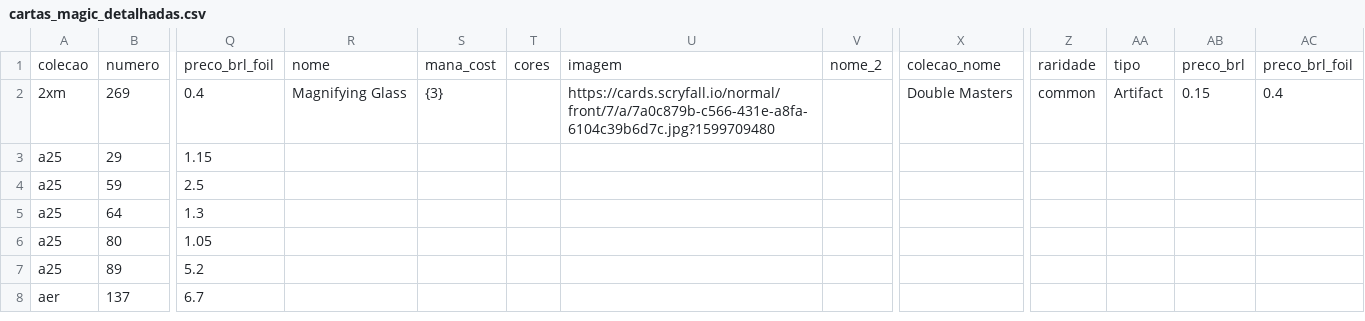
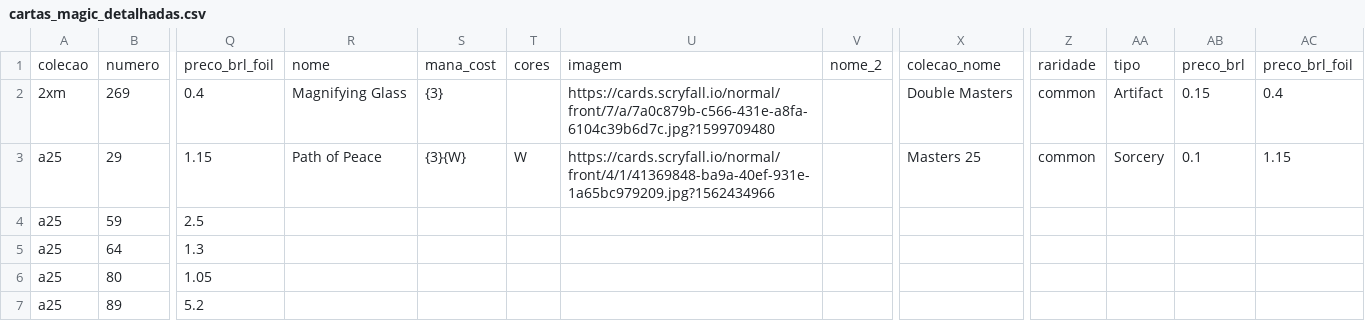
Before and after one commit to a-ruivo/mtg-cards-price-via-scryfall-api, a CSV file: cartas_magic_detalhadas.csv, drawn as a sheet; only a part is shown, gaps mark what is left out; the shorter side is filled out with more unchanged rows; the diff names each change by its address in the sheet, - before the commit and + after, or states it on an @@ line.

Commit message:
Substituição completa via Streamlit

```diff
--- a/cartas_magic_detalhadas.csv
+++ b/cartas_magic_detalhadas.csv
-R3: (empty)
+R3: Path of Peace
-S3: (empty)
+S3: {3}{W}
-T3: (empty)
+T3: W
-U3: (empty)
+U3: https://cards.scryfall.io/normal/front/4/1/41369848-ba9a-40ef-931e-1a65bc979209.jpg?1562434966
-X3: (empty)
+X3: Masters 25
-Z3: (empty)
+Z3: common
-AA3: (empty)
+AA3: Sorcery
-AB3: (empty)
+AB3: 0.1
-AC3: (empty)
+AC3: 1.15
```
